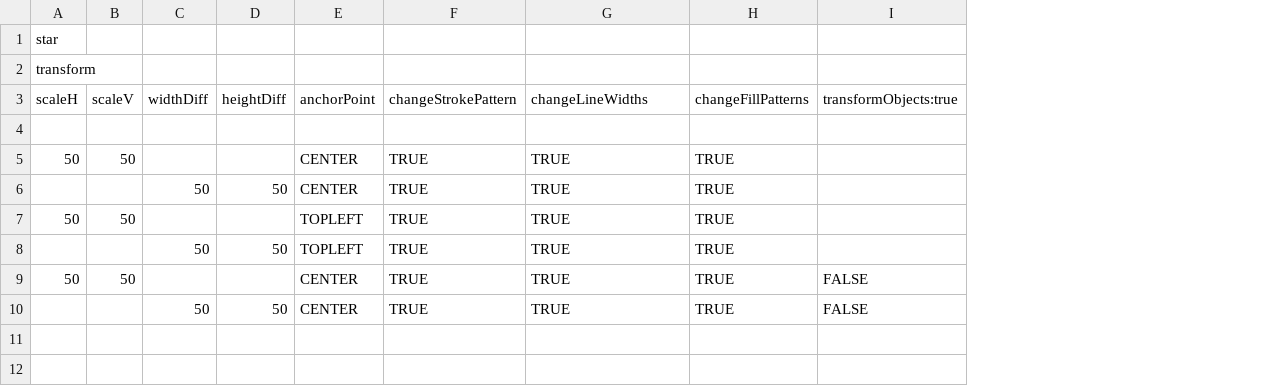
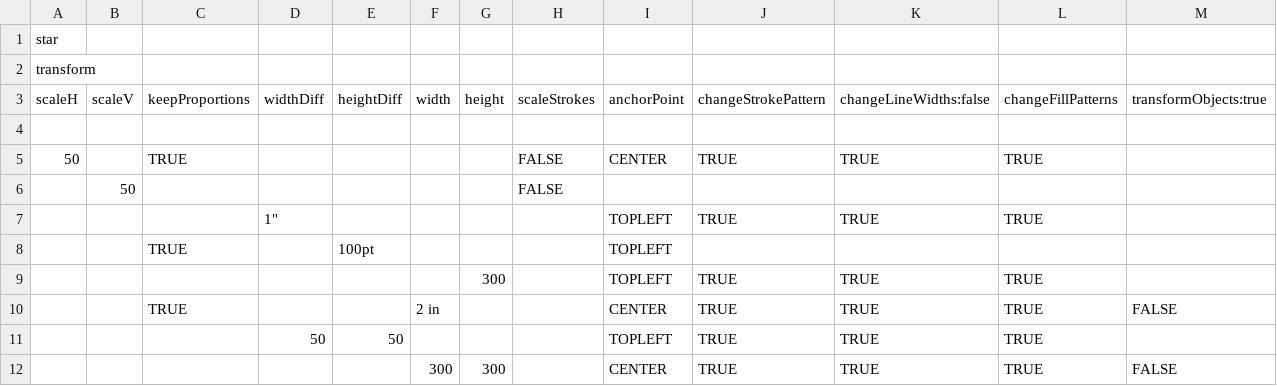
Before and after one commit to Darty-ai/darty-ai-samples, a CSV file: methods/transform-move-and-rotate/transform-scaling.csv, drawn as a sheet; removed rows and columns are numbered as before the commit, all else as after; the diff names each change by its address in the sheet, - before the commit and + after, or states it on an @@ line.

Commit message:
updated the sample file and csvs for transform

```diff
--- a/methods/transform-move-and-rotate/transform-scaling.csv
+++ b/methods/transform-move-and-rotate/transform-scaling.csv
+column C (keepProportions), row 5: TRUE
+column F (width), row 12: 300
+column G (height), row 9: 300; row 12: 300
+column H (scaleStrokes), row 5: FALSE
-K3: changeLineWidths
+K3: changeLineWidths:false
-B5 (scaleV): 50
+B5 (scaleV): (empty)
+row 6:  | 50 |  |  |  |  |  | FALSE
-D7 (widthDiff): 50
+D7 (widthDiff): 1"
-E7 (heightDiff): 50
+E7 (heightDiff): (empty)
-I7 (anchorPoint): CENTER
+I7 (anchorPoint): TOPLEFT
+row 8:  |  | TRUE |  | 100pt |  |  |  | TOPLEFT
-A9 (scaleH): 50
+A9 (scaleH): (empty)
-B9 (scaleV): 50
+B9 (scaleV): (empty)
+row 10:  |  | TRUE |  |  | 2 in |  |  | CENTER | TRUE | TRUE | TRUE | FALSE
-A12 (scaleH): 50
+A12 (scaleH): (empty)
-B12 (scaleV): 50
+B12 (scaleV): (empty)
-row 10:  |  | 50 | 50 | CENTER | TRUE | TRUE | TRUE | FALSE
```
Also changed, not shown: 1 other file.
